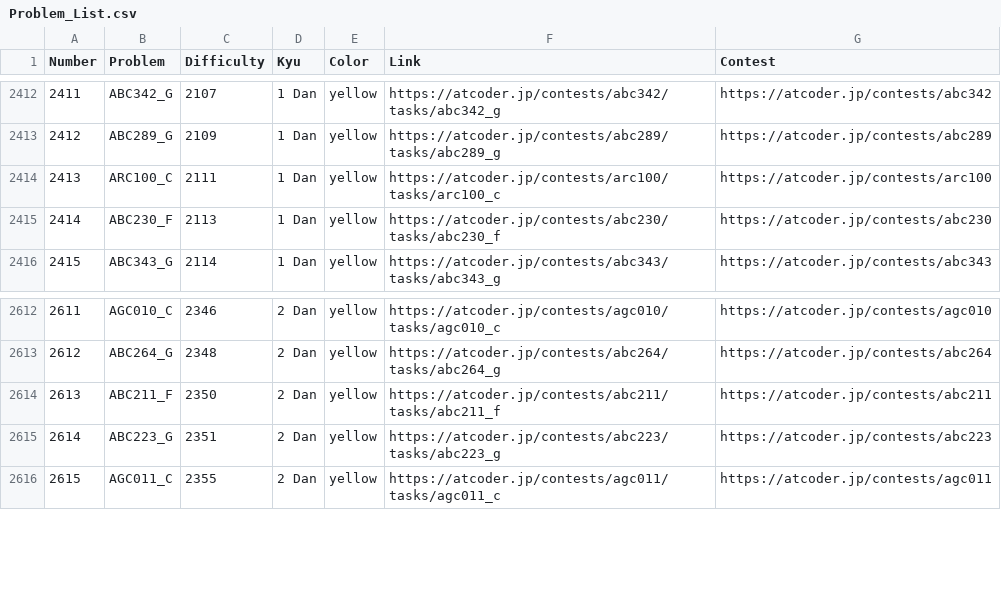
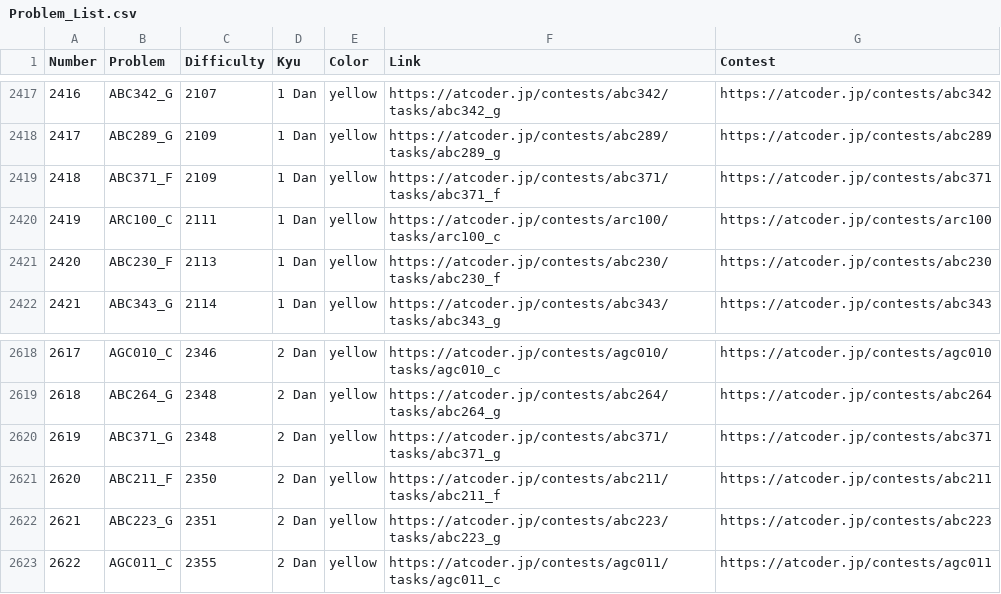
Before and after one commit to ika9810/Atcoder-Daily-Contests, a CSV file: Problem_List.csv, drawn as a sheet; only a part is shown, gaps mark what is left out; the diff covers the shown part only; the diff names each change by its address in the sheet, - before the commit and + after, or states it on an @@ line.

Commit message:
⚙️[Daliy]Today's Daliy Atcoder Contest(ABC, ARC, AGC)

```diff
--- a/Problem_List.csv
+++ b/Problem_List.csv
@@ column A (Number) renumbered from row 237 down @@
+row 2419: 2418 | ABC371_F | 2109 | 1 Dan | yellow | https://atcoder.jp/contests/abc371/tasks/abc371_f | https://atcoder.jp/contests/abc371
+row 2620: 2619 | ABC371_G | 2348 | 2 Dan | yellow | https://atcoder.jp/contests/abc371/tasks/abc371_g | https://atcoder.jp/contests/abc371
```
Also changed, not shown: 5 added rows elsewhere in this file, 4 other files.
